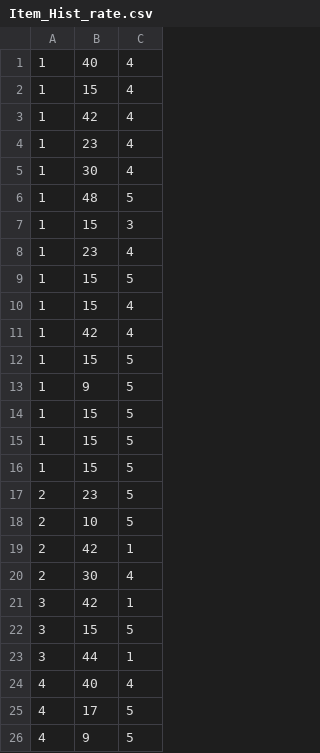
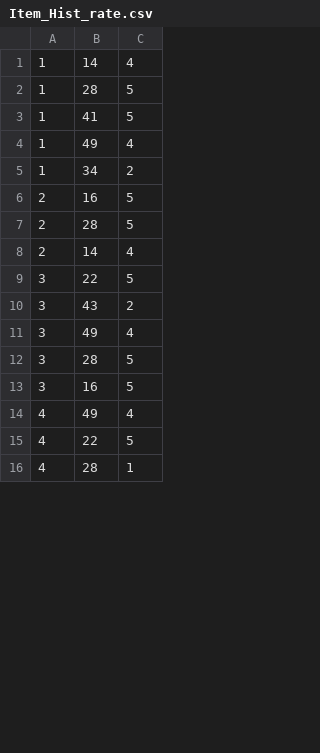
Before and after one commit to raj302eevranjan/user_rating_prediction, a CSV file: dataset/Item_Hist_rate.csv, drawn as a sheet; only a part is shown; the diff covers the shown part only.

```diff
--- a/dataset/Item_Hist_rate.csv
+++ b/dataset/Item_Hist_rate.csv
@@ -1,26 +1,16 @@
-1,40,4
-1,15,4
-1,42,4
-1,23,4
-1,30,4
-1,48,5
-1,15,3
-1,23,4
-1,15,5
-1,15,4
-1,42,4
-1,15,5
-1,9,5
-1,15,5
-1,15,5
-1,15,5
-2,23,5
-2,10,5
-2,42,1
-2,30,4
-3,42,1
-3,15,5
-3,44,1
-4,40,4
-4,17,5
-4,9,5
+1,14,4
+1,28,5
+1,41,5
+1,49,4
+1,34,2
+2,16,5
+2,28,5
+2,14,4
+3,22,5
+3,43,2
+3,49,4
+3,28,5
+3,16,5
+4,49,4
+4,22,5
+4,28,1
```
Also changed, not shown: 6 added rows, 5 removed rows and 15 edited cells elsewhere in this file, dataset/Item_Name.csv, 28 other files.
